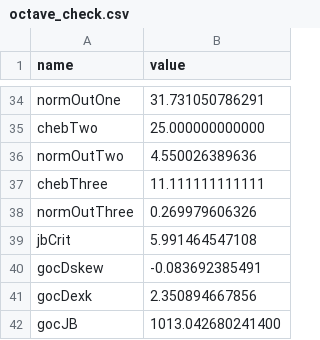
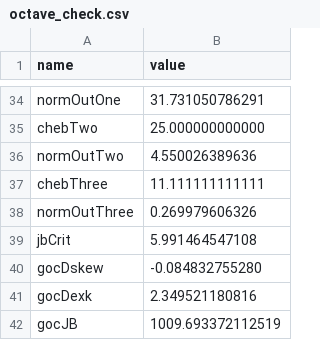
Before and after one commit to ALENZACODES/quant-finance-book, a CSV file: code/ch01/out/octave_check.csv, drawn as a sheet; only a part is shown, gaps mark what is left out.

```diff
--- a/code/ch01/out/octave_check.csv
+++ b/code/ch01/out/octave_check.csv
@@ -39,4 +39,4 @@ normOutThree,0.269979606326
 jbCrit,5.991464547108
-gocDskew,-0.083692385491
-gocDexk,2.350894667856
-gocJB,1013.042680241400
+gocDskew,-0.084832755280
+gocDexk,2.349521180816
+gocJB,1009.693372112519
```
Also changed, not shown: code/ch01/out/r_check.csv, 14 other files.
